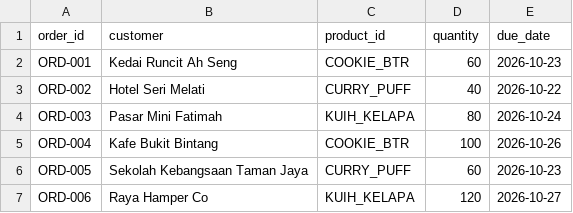
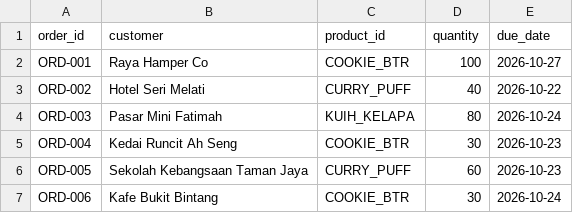
Before and after one commit to woopaaaa/OutOfOxygen---TimeOut, a CSV file: data/orders.csv, drawn as a sheet.

```diff
--- a/data/orders.csv
+++ b/data/orders.csv
@@ -1,7 +1,7 @@
 order_id,customer,product_id,quantity,due_date
-ORD-001,Kedai Runcit Ah Seng,COOKIE_BTR,60,2026-10-23
+ORD-001,Raya Hamper Co,COOKIE_BTR,100,2026-10-27
 ORD-002,Hotel Seri Melati,CURRY_PUFF,40,2026-10-22
 ORD-003,Pasar Mini Fatimah,KUIH_KELAPA,80,2026-10-24
-ORD-004,Kafe Bukit Bintang,COOKIE_BTR,100,2026-10-26
+ORD-004,Kedai Runcit Ah Seng,COOKIE_BTR,30,2026-10-23
 ORD-005,Sekolah Kebangsaan Taman Jaya,CURRY_PUFF,60,2026-10-23
-ORD-006,Raya Hamper Co,KUIH_KELAPA,120,2026-10-27
+ORD-006,Kafe Bukit Bintang,COOKIE_BTR,30,2026-10-24
```
Also changed, not shown: data/materials.csv, 7 other files.
